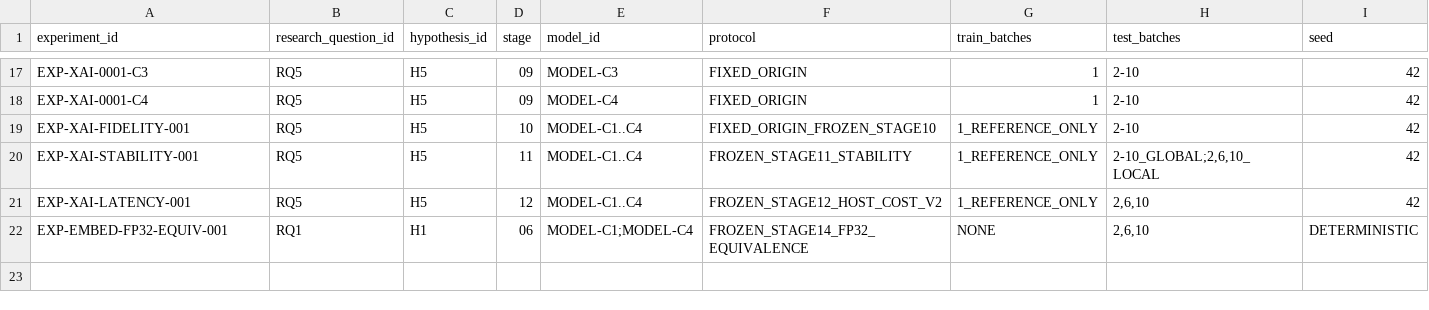
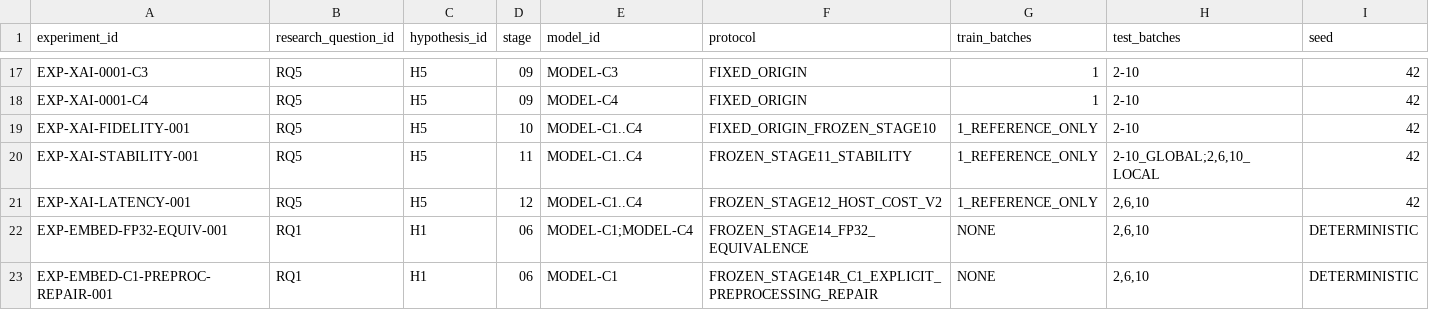
Before and after one commit to Arungharami/Drift-Robust-TinyML-Research-System, a CSV file: results/registry/experiments.csv, drawn as a sheet; only a part is shown, gaps mark what is left out; rows hold the shown columns only; the diff names each change by its address in the sheet, - before the commit and + after, or states it on an @@ line.

```diff
--- a/results/registry/experiments.csv
+++ b/results/registry/experiments.csv
+row 23: EXP-EMBED-C1-PREPROC-REPAIR-001 | RQ1 | H1 | 06 | MODEL-C1 | FROZEN_STAGE14R_C1_EXPLICIT_PREPROCESSING_REPAIR | NONE | 2,6,10 | DETERMINISTIC
```
Also changed, not shown: paper/claim_evidence_matrix.csv, results/decisions/research_decisions.csv, 55 other files.
